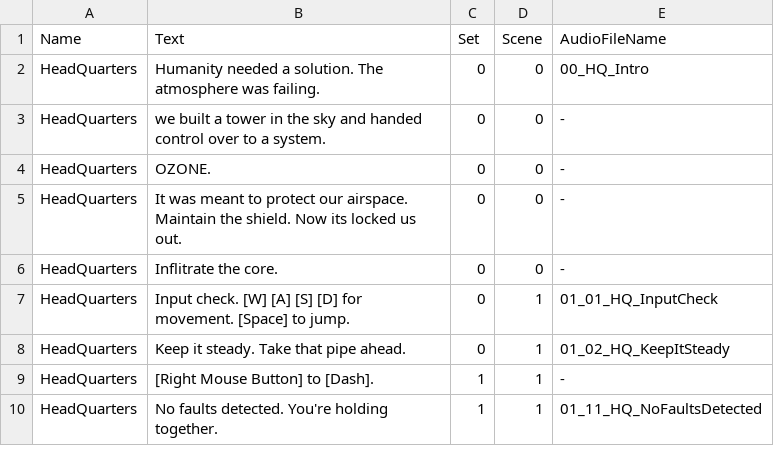
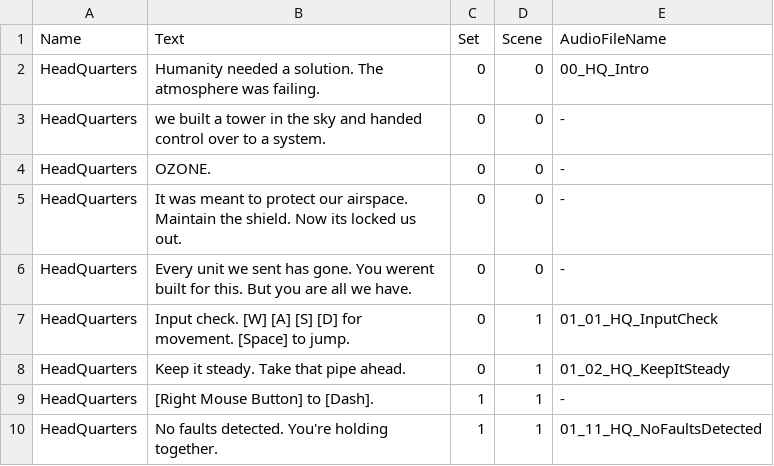
Before and after one commit to chaseugodfrey/SliceEngine, a CSV file: Slice/SliceEditor/Assets/Dialogue.csv, drawn as a sheet; only a part is shown; the diff names each change by its address in the sheet, - before the commit and + after, or states it on an @@ line.

```diff
--- a/Slice/SliceEditor/Assets/Dialogue.csv
+++ b/Slice/SliceEditor/Assets/Dialogue.csv
-B6 (Text): Inflitrate the core.
+B6 (Text): Every unit we sent has gone. You werent built for this. But you are all we have.
```
Also changed, not shown: 2 other files.
